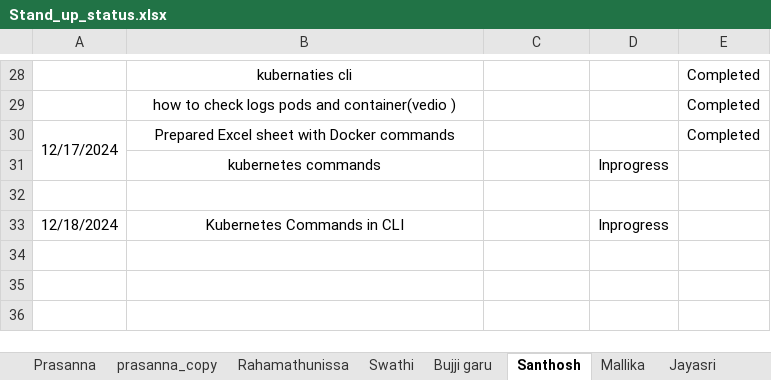
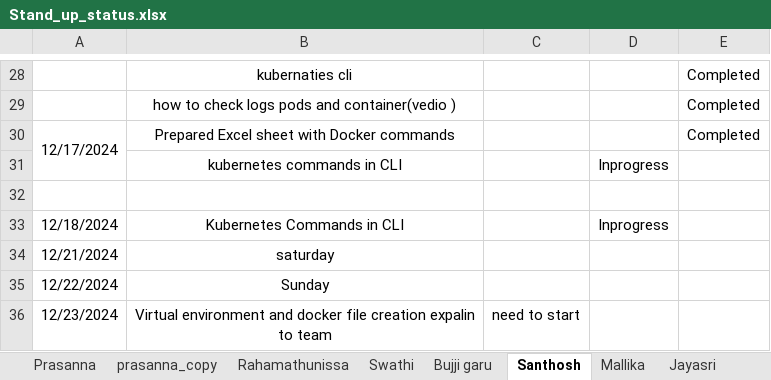
Before and after one commit to GummadiPrasanna/Daily_standup_all, an Excel workbook: Stand_up_status.xlsx, sheet Santhosh, drawn as a sheet; only a part is shown, gaps mark what is left out; values as stored, in another font and other column widths than the file's, no borders; the diff names each change by its address in the sheet, - before the commit and + after, or states it on an @@ line.

```diff
--- a/Stand_up_status.xlsx (sheet Santhosh)
+++ b/Stand_up_status.xlsx (sheet Santhosh)
-B31: kubernetes commands
+B31: kubernetes commands in CLI
+row 34: 12/21/2024 | saturday
+row 35: 12/22/2024 | Sunday
+row 36: 12/23/2024 | Virtual environment and docker file creation expalin to team | need to start
```
Also changed, not shown: sheet Prasanna, sheet Bujji garu, sheet Rahamathunissa, sheet Mallika.
